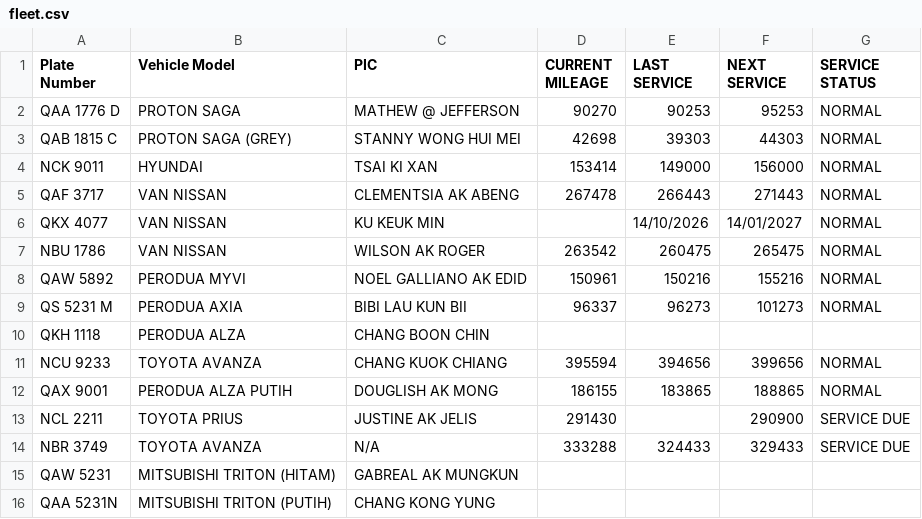
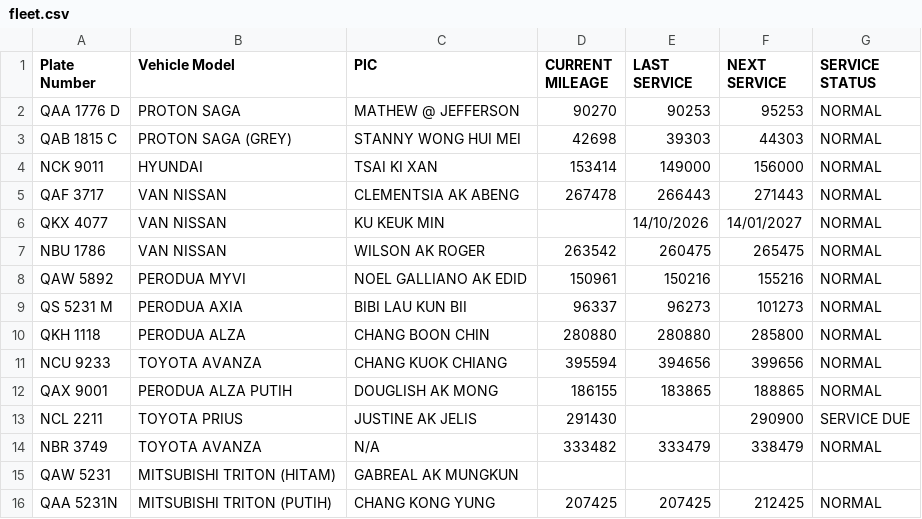
Before and after one commit to ianpuang/fleet-kiosk, a CSV file: data/fleet.csv, drawn as a sheet.

Commit message:
Sync fleet data 2026-10-19T01:08:12Z

```diff
--- a/data/fleet.csv
+++ b/data/fleet.csv
@@ -9,3 +9,3 @@ QAW 5892,PERODUA MYVI,NOEL GALLIANO AK EDID,150961,150216,155216,NORMAL
 QS 5231 M,PERODUA AXIA,BIBI LAU KUN BII,96337,96273,101273,NORMAL
-QKH 1118,PERODUA ALZA,CHANG BOON CHIN,,,,
+QKH 1118,PERODUA ALZA,CHANG BOON CHIN,280880,280880,285800,NORMAL
 NCU 9233,TOYOTA AVANZA,CHANG KUOK CHIANG,395594,394656,399656,NORMAL
@@ -13,4 +13,4 @@ QAX 9001,PERODUA ALZA PUTIH,DOUGLISH AK MONG,186155,183865,188865,NORMAL
 NCL 2211,TOYOTA PRIUS,JUSTINE AK JELIS,291430,,290900,SERVICE DUE
-NBR 3749,TOYOTA AVANZA,N/A,333288,324433,329433,SERVICE DUE
+NBR 3749,TOYOTA AVANZA,N/A,333482,333479,338479,NORMAL
 QAW 5231,MITSUBISHI TRITON (HITAM),GABREAL AK MUNGKUN,,,,
-QAA 5231N,MITSUBISHI TRITON (PUTIH),CHANG KONG YUNG,,,,
+QAA 5231N,MITSUBISHI TRITON (PUTIH),CHANG KONG YUNG,207425,207425,212425,NORMAL
```
Also changed, not shown: 1 other file.
